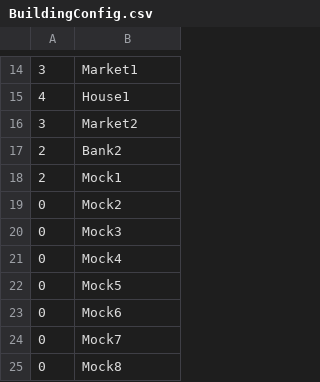
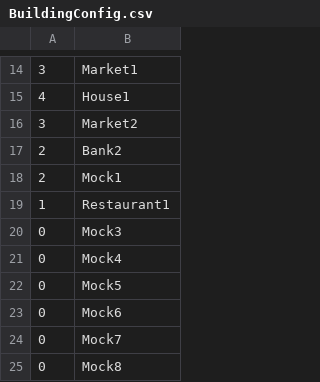
Before and after one commit to zachvp/simcity-bikinibottom, a CSV file: src/gui/BuildingConfig.csv, drawn as a sheet; only a part is shown, gaps mark what is left out.

Commit message:
resized restaurant animation

```diff
--- a/src/gui/BuildingConfig.csv
+++ b/src/gui/BuildingConfig.csv
@@ -18,3 +18,3 @@
 2,Mock1
-0,Mock2
+1,Restaurant1
 0,Mock3
```
Also changed, not shown: 7 other files.
